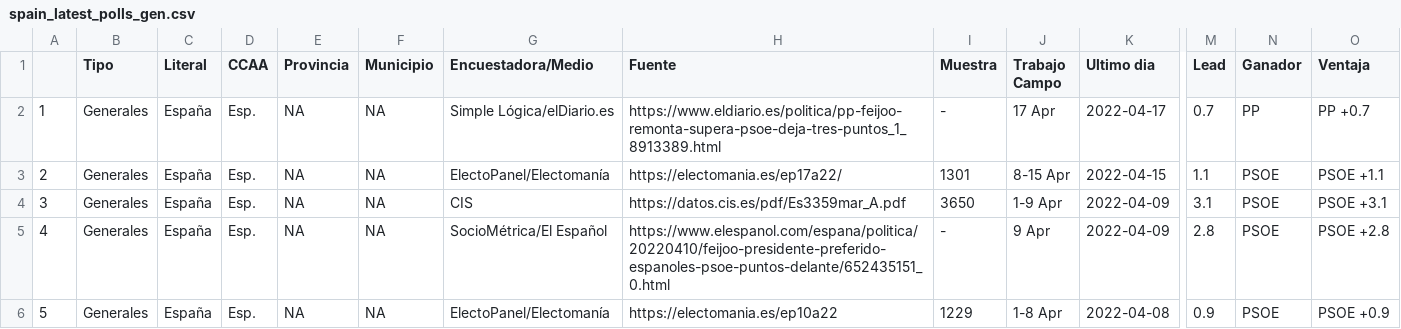
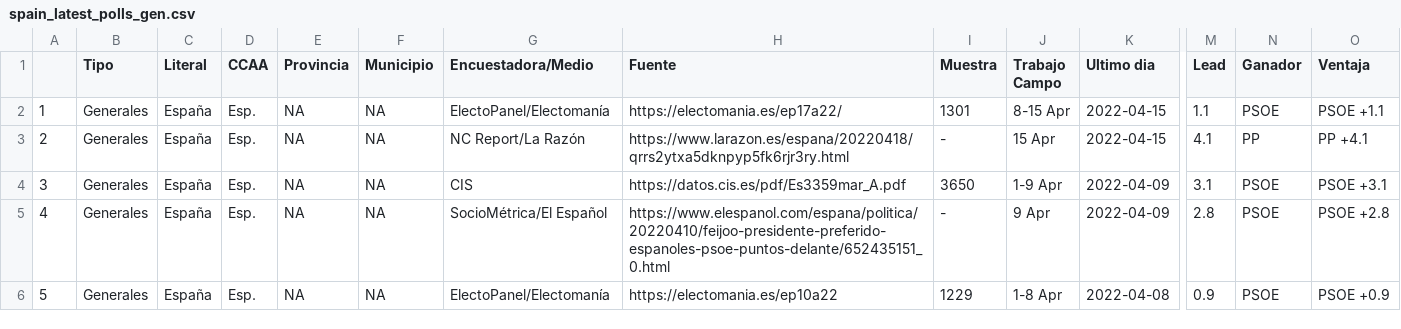
Before and after one commit to endikasatu/encuestas_esp, a CSV file: data/spain_latest_polls_gen.csv, drawn as a sheet; only a part is shown, gaps mark what is left out; removed rows and columns are numbered as before the commit, all else as after; rows hold the shown columns only; the diff names each change by its address in the sheet, - before the commit and + after, or states it on an @@ line.

```diff
--- a/data/spain_latest_polls_gen.csv
+++ b/data/spain_latest_polls_gen.csv
-row 2: 1 | Generales | España | Esp. | NA | NA | Simple Lógica/elDiario.es | https://www.eldiario.es/politica/pp-feijoo-remonta-supera-psoe-deja-tres-puntos_1_8913389.html | - | 17 Apr | 2022-04-17 | 0.7 | PP | PP +0.7
@@ column A renumbered in row 2 @@
+row 3: 2 | Generales | España | Esp. | NA | NA | NC Report/La Razón | https://www.larazon.es/espana/20220418/qrrs2ytxa5dknpyp5fk6rjr3ry.html | - | 15 Apr | 2022-04-15 | 4.1 | PP | PP +4.1
```
Also changed, not shown: data/spain_latest_polls.csv, data/spain_latest_polls_ccaa.csv, 1 other file.
